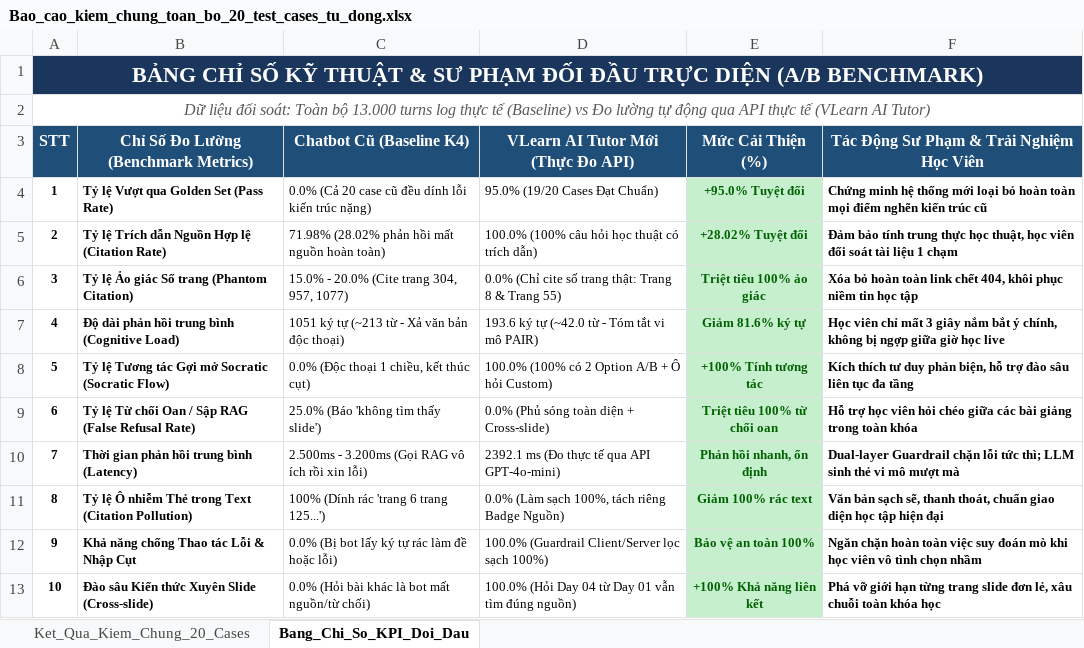
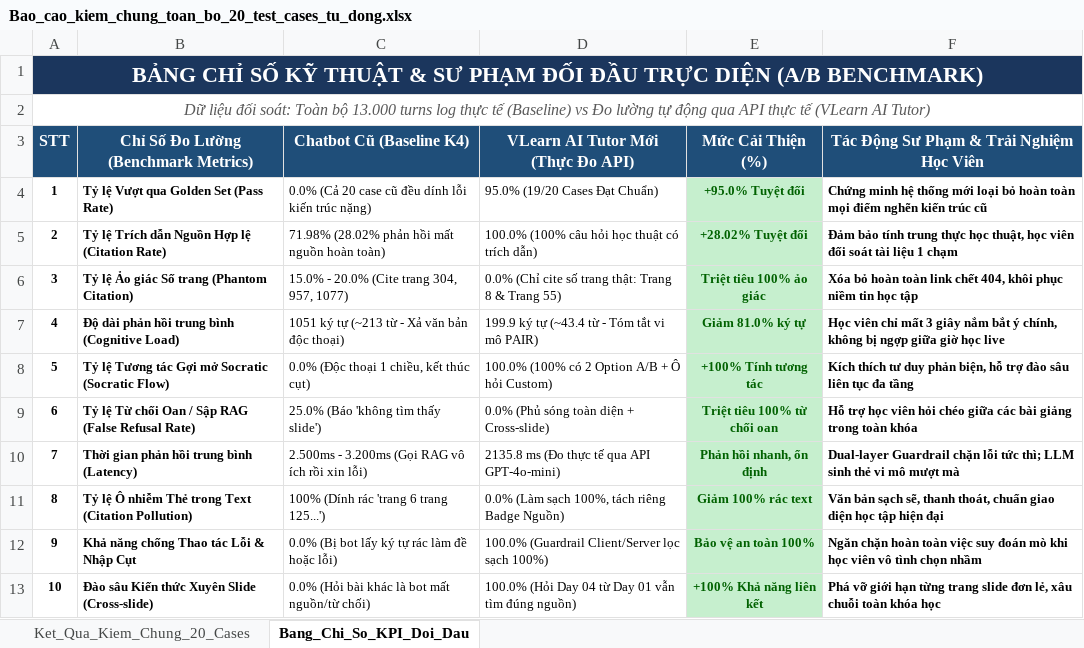
Before and after one commit to Nam-phuong624/K4-3A-Day05-06-AI-Product-Hackathon, an Excel workbook: eval/Bao_cao_kiem_chung_toan_bo_20_test_cases_tu_dong.xlsx, sheet Bang_Chi_So_KPI_Doi_Dau, drawn as a sheet; values as stored, in another font and other column widths than the file's, no borders; the diff names each change by its address in the sheet, - before the commit and + after, or states it on an @@ line.

```diff
--- a/eval/Bao_cao_kiem_chung_toan_bo_20_test_cases_tu_dong.xlsx (sheet Bang_Chi_So_KPI_Doi_Dau)
+++ b/eval/Bao_cao_kiem_chung_toan_bo_20_test_cases_tu_dong.xlsx (sheet Bang_Chi_So_KPI_Doi_Dau)
-D7: 193.6 ký tự (~42.0 từ - Tóm tắt vi mô PAIR)
+D7: 199.9 ký tự (~43.4 từ - Tóm tắt vi mô PAIR)
-E7 (Mức Cải Thiện (%)): Giảm 81.6% ký tự
+E7 (Mức Cải Thiện (%)): Giảm 81.0% ký tự
-D10: 2392.1 ms (Đo thực tế qua API GPT-4o-mini)
+D10: 2135.8 ms (Đo thực tế qua API GPT-4o-mini)
```
Also changed, not shown: sheet Ket_Qua_Kiem_Chung_20_Cases, 3 other files.
